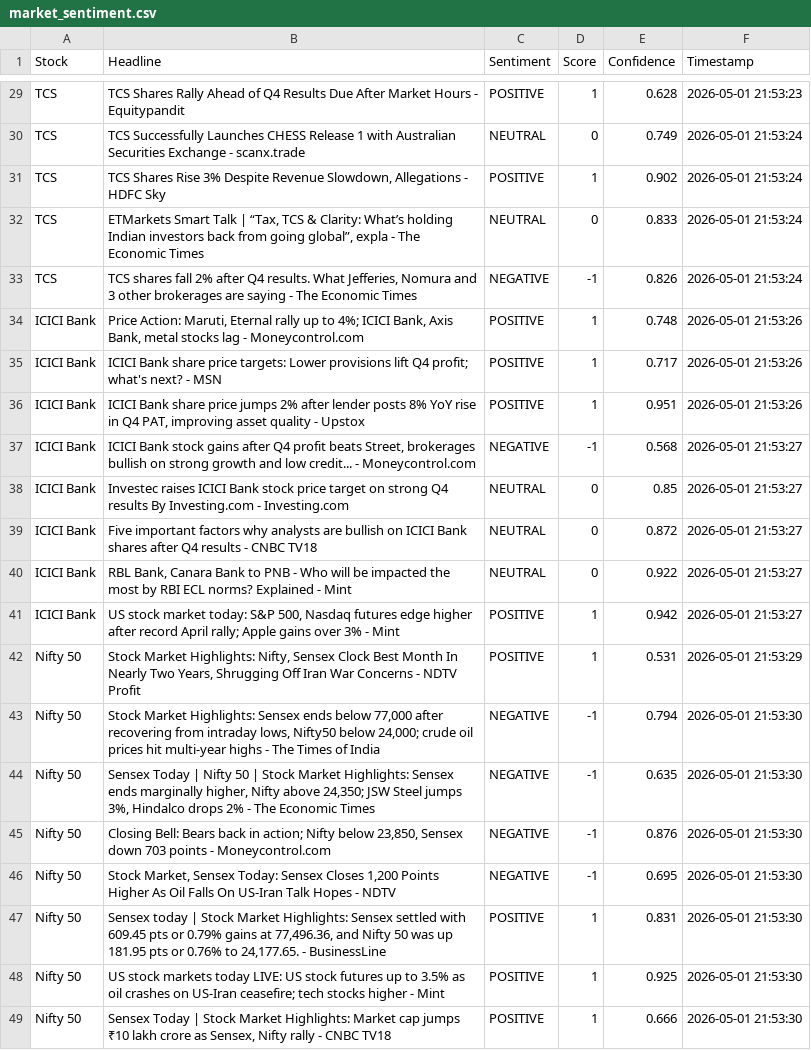
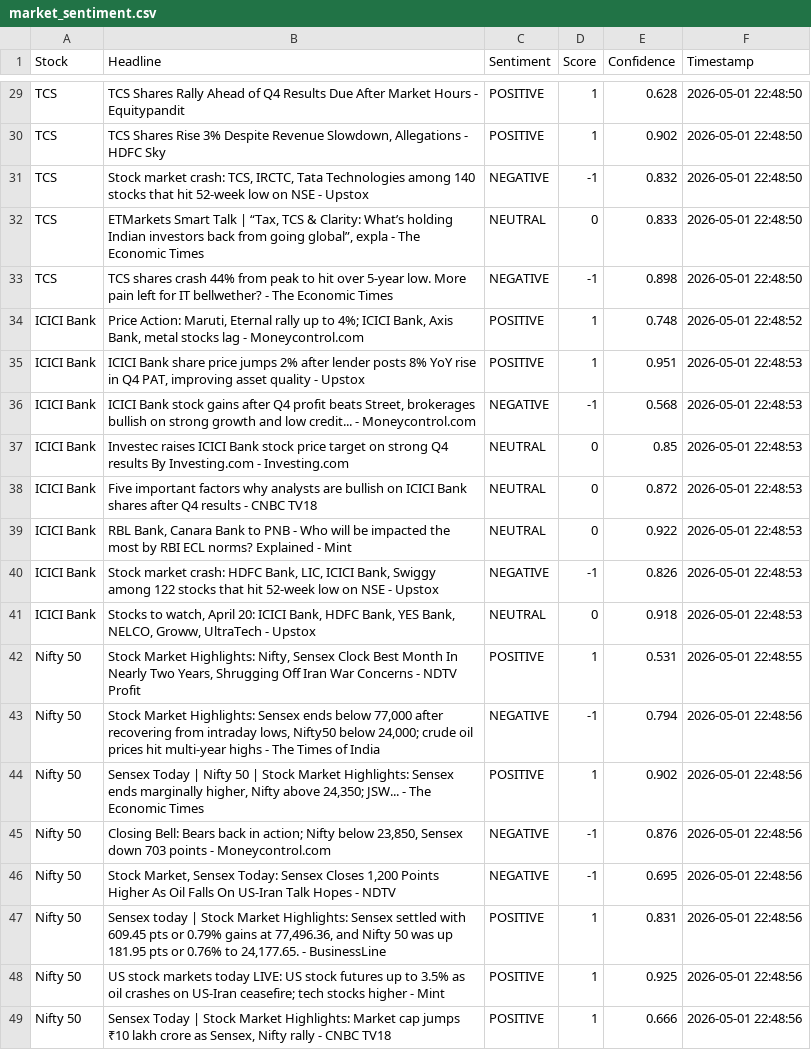
Before and after one commit to mister-raj/market-sentiment-terminal, a CSV file: market_sentiment.csv, drawn as a sheet; only a part is shown, gaps mark what is left out; removed rows and columns are numbered as before the commit, all else as after; the diff covers the shown part only; the diff names each change by its address in the sheet, - before the commit and + after, or states it on an @@ line.

```diff
--- a/market_sentiment.csv
+++ b/market_sentiment.csv
-F29 (Timestamp): 2026-05-01 21:53:23
+F29 (Timestamp): 2026-05-01 22:48:50
-row 30: TCS | TCS Successfully Launches CHESS Release 1 with Australian Securities Exchange - scanx.trade | NEUTRAL | 0 | 0.749 | 2026-05-01 21:53:24
-F30 (Timestamp): 2026-05-01 21:53:24
+F30 (Timestamp): 2026-05-01 22:48:50
+row 31: TCS | Stock market crash: TCS, IRCTC, Tata Technologies among 140 stocks that hit 52-week low on NSE - Upstox | NEGATIVE | -1 | 0.832 | 2026-05-01 22:48:50
-F32:F33 (Timestamp): 2026-05-01 21:53:24
+F32:F33 (Timestamp): 2026-05-01 22:48:50
-B33 (Headline): TCS shares fall 2% after Q4 results. What Jefferies, Nomura and 3 other brokerages are saying - The…
+B33 (Headline): TCS shares crash 44% from peak to hit over 5-year low. More pain left for IT bellwether? - The…
-E33 (Confidence): 0.826
+E33 (Confidence): 0.898
-F34 (Timestamp): 2026-05-01 21:53:26
+F34 (Timestamp): 2026-05-01 22:48:52
-row 35: ICICI Bank | ICICI Bank share price targets: Lower provisions lift Q4 profit; what's next? - MSN | POSITIVE | 1 | 0.717 | 2026-05-01 21:53:26
-F35 (Timestamp): 2026-05-01 21:53:26
+F35 (Timestamp): 2026-05-01 22:48:53
-F36:F39 (Timestamp): 2026-05-01 21:53:27
+F36:F39 (Timestamp): 2026-05-01 22:48:53
-row 41: ICICI Bank | US stock market today: S&P 500, Nasdaq futures edge higher after record April rally; Apple gains over 3% - Mint | POSITIVE | 1 | 0.942 | 2026-05-01 21:53:27
+row 40: ICICI Bank | Stock market crash: HDFC Bank, LIC, ICICI Bank, Swiggy among 122 stocks that hit 52-week low on NSE - Upstox | NEGATIVE | -1 | 0.826 | 2026-05-01 22:48:53
+row 41: ICICI Bank | Stocks to watch, April 20: ICICI Bank, HDFC Bank, YES Bank, NELCO, Groww, UltraTech - Upstox | NEUTRAL | 0 | 0.918 | 2026-05-01 22:48:53
-F42 (Timestamp): 2026-05-01 21:53:29
+F42 (Timestamp): 2026-05-01 22:48:55
-F43 (Timestamp): 2026-05-01 21:53:30
+F43 (Timestamp): 2026-05-01 22:48:56
-row 44: Nifty 50 | Sensex Today | Nifty 50 | Stock Market Highlights: Sensex ends marginally higher, Nifty above 24,350; JSW Steel jumps 3%, Hindalco drops 2% - The Economic Times | NEGATIVE | -1 | 0.635 | 2026-05-01 21:53:30
+row 44: Nifty 50 | Sensex Today | Nifty 50 | Stock Market Highlights: Sensex ends marginally higher, Nifty above 24,350; JSW... - The Economic Times | POSITIVE | 1 | 0.902 | 2026-05-01 22:48:56
-F45:F49 (Timestamp): 2026-05-01 21:53:30
+F45:F49 (Timestamp): 2026-05-01 22:48:56
```
Also changed, not shown: 3 added rows, 3 removed rows and 26 edited cells elsewhere in this file.
